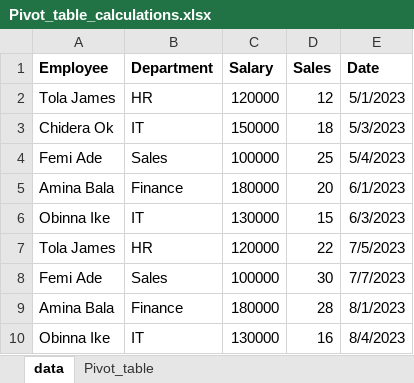
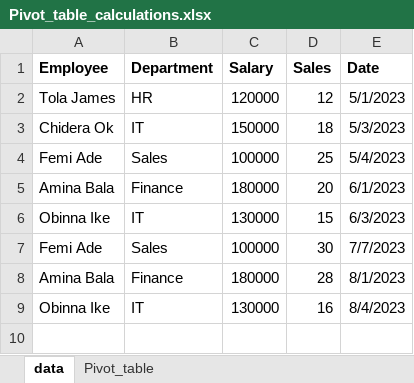
Before and after one commit to HerryTech/Excel-from-scratch, an Excel workbook: stage_1/Pivot_Table_Calculations/Pivot_table_calculations.xlsx, sheet data, drawn as a sheet; values as stored, in another font and other column widths than the file's, no borders; the diff names each change by its address in the sheet, - before the commit and + after, or states it on an @@ line.

```diff
--- a/stage_1/Pivot_Table_Calculations/Pivot_table_calculations.xlsx (sheet data)
+++ b/stage_1/Pivot_Table_Calculations/Pivot_table_calculations.xlsx (sheet data)
-row 7: Tola James | HR | 120000 | 22 | 7/5/2023
```
Also changed, not shown: sheet Pivot_table.
